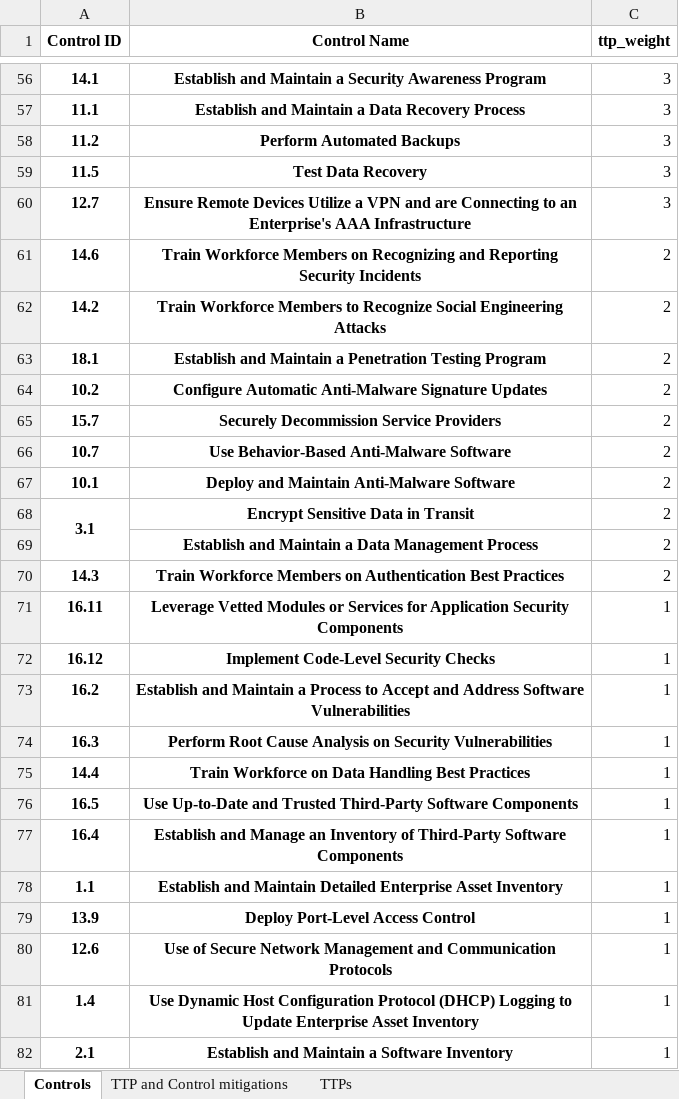
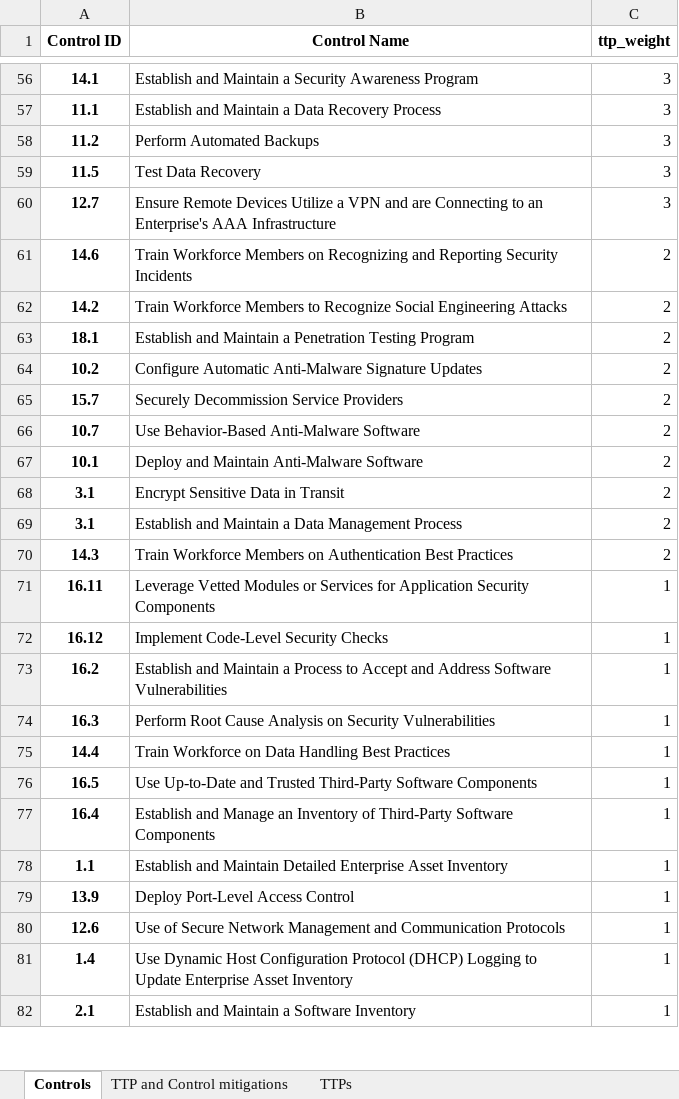
Before and after one commit to AbeWinters/Threat-Profiles-for-Control-Prioritization, an Excel workbook: results/CIS_v8 Result Sheet ransomware TTPs.xlsx, sheet Controls, drawn as a sheet; only a part is shown, gaps mark what is left out; values as stored, in another font and other column widths than the file's, no borders; the diff covers the shown part only; the diff names each change by its address in the sheet, - before the commit and + after, or states it on an @@ line.

```diff
--- a/results/CIS_v8 Result Sheet ransomware TTPs.xlsx (sheet Controls)
+++ b/results/CIS_v8 Result Sheet ransomware TTPs.xlsx (sheet Controls)
@@ B56:B82 bold: on → off, alignment: center → left @@
-A68:A69 merged
-A69 (Control ID): (empty)
+A69 (Control ID): 3.1
```
Also changed, not shown: 1 edited cell, cell formats and merged cells elsewhere in this sheet, results/CIS_v8 Result Sheet Government Sector 2021-2023.xlsx, results/ISO_2013_CIS Result Sheet Government Sector 2021-2023.xlsx, 16 other files.
